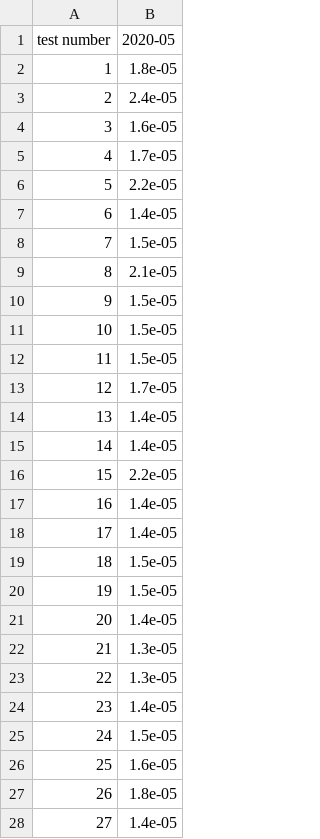
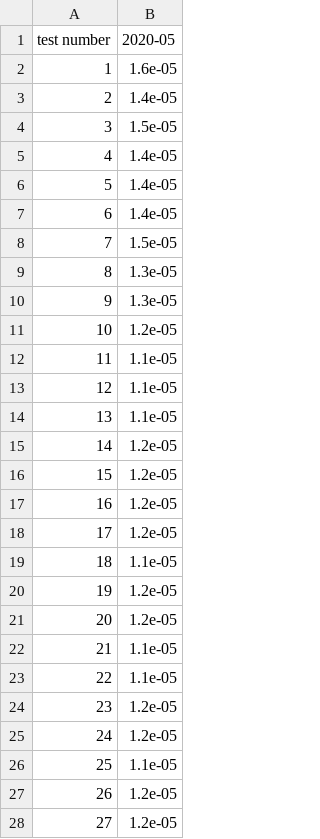
Before and after one commit to raissabmpimentel/CES33lab2, a CSV file: tests_seq/results_month.csv, drawn as a sheet; only a part is shown; the diff covers the shown part only.

```diff
--- a/tests_seq/results_month.csv
+++ b/tests_seq/results_month.csv
@@ -1,28 +1,28 @@
 test number,2020-05
-1,1.8e-05
-2,2.4e-05
-3,1.6e-05
-4,1.7e-05
-5,2.2e-05
+1,1.6e-05
+2,1.4e-05
+3,1.5e-05
+4,1.4e-05
+5,1.4e-05
 6,1.4e-05
 7,1.5e-05
-8,2.1e-05
-9,1.5e-05
-10,1.5e-05
-11,1.5e-05
-12,1.7e-05
-13,1.4e-05
-14,1.4e-05
-15,2.2e-05
-16,1.4e-05
-17,1.4e-05
-18,1.5e-05
-19,1.5e-05
-20,1.4e-05
-21,1.3e-05
-22,1.3e-05
-23,1.4e-05
-24,1.5e-05
-25,1.6e-05
-26,1.8e-05
-27,1.4e-05
+8,1.3e-05
+9,1.3e-05
+10,1.2e-05
+11,1.1e-05
+12,1.1e-05
+13,1.1e-05
+14,1.2e-05
+15,1.2e-05
+16,1.2e-05
+17,1.2e-05
+18,1.1e-05
+19,1.2e-05
+20,1.2e-05
+21,1.1e-05
+22,1.1e-05
+23,1.2e-05
+24,1.2e-05
+25,1.1e-05
+26,1.2e-05
+27,1.2e-05
```
Also changed, not shown: 68 edited cells elsewhere in this file, tests_seq/results_days.csv, tests_thread/results_days.csv, 7 other files.
